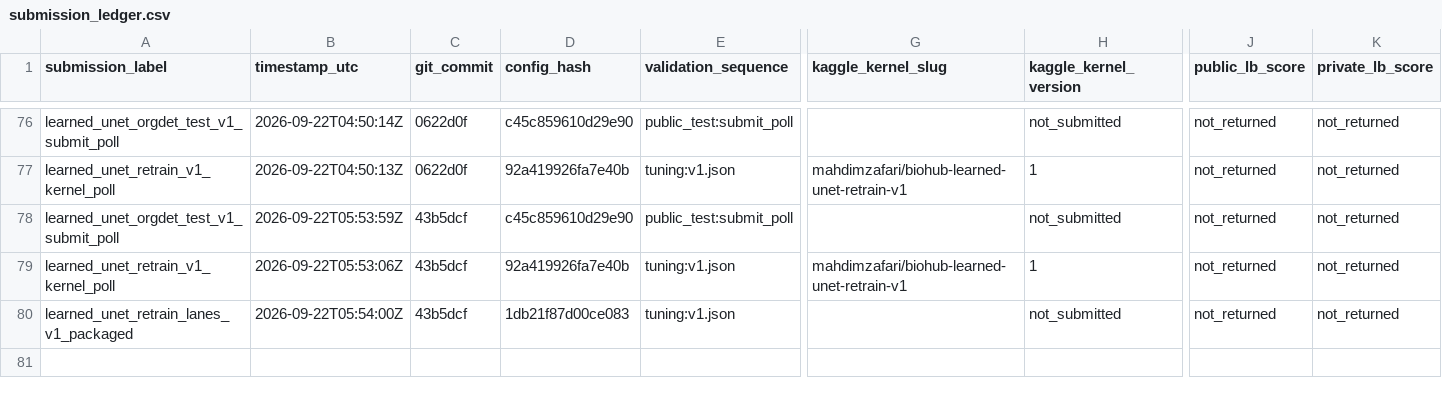
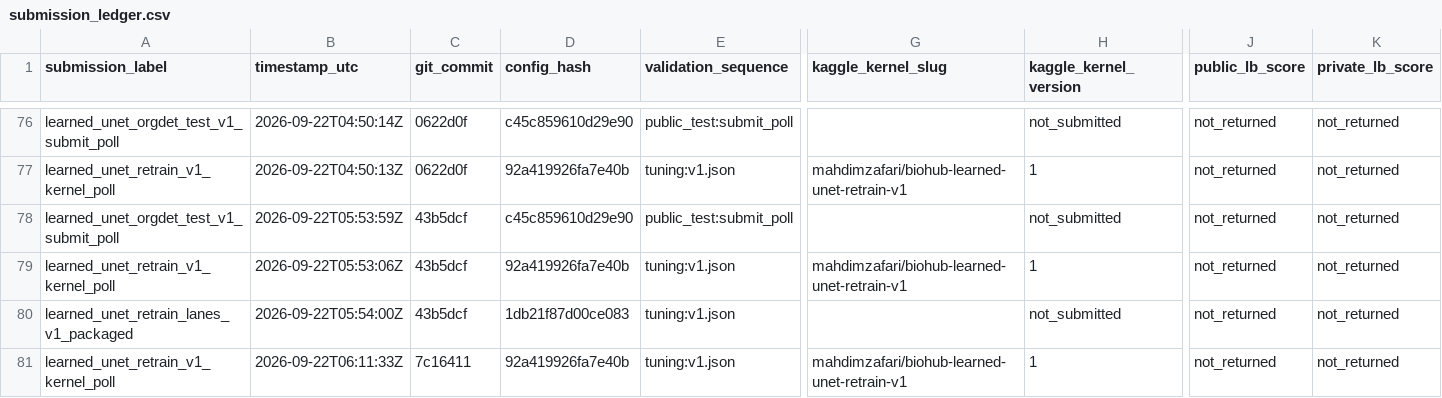
Before and after one commit to mehdizafari1995/Biohub_Cell_Tracking, a CSV file: Biohub_Cell_Tracking/reports/submission_ledger.csv, drawn as a sheet; only a part is shown, gaps mark what is left out; rows hold the shown columns only; the diff names each change by its address in the sheet, - before the commit and + after, or states it on an @@ line.

```diff
--- a/Biohub_Cell_Tracking/reports/submission_ledger.csv
+++ b/Biohub_Cell_Tracking/reports/submission_ledger.csv
+row 81: learned_unet_retrain_v1_kernel_poll | 2026-09-22T06:11:33Z | 7c16411 | 92a419926fa7e40b | tuning:v1.json | mahdimzafari/biohub-learned-unet-retrain-v1 | 1 | not_returned | not_returned
```
Also changed, not shown: Biohub_Cell_Tracking/experiments/registry.csv, 5 other files.
